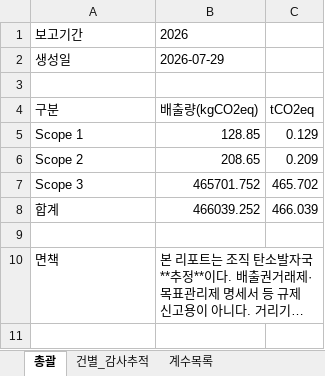
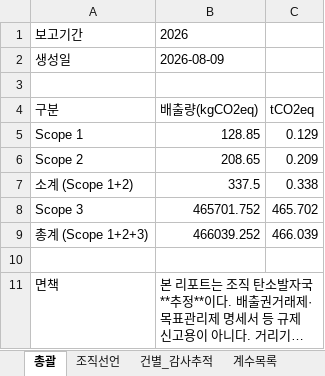
Before and after one commit to dillettante/carbonledger, an Excel workbook: examples/sample_output/report.xlsx, sheet 총괄, drawn as a sheet; long unchanged cells end in …; values as stored, in another font and other column widths than the file's, no borders; addresses are those after the commit; the diff names each change by its address in the sheet, - before the commit and + after, or states it on an @@ line.

```diff
--- a/examples/sample_output/report.xlsx (sheet 총괄)
+++ b/examples/sample_output/report.xlsx (sheet 총괄)
+sheet tab: 조직선언
-B2: 2026-07-29
+B2: 2026-08-09
+row 7: 소계 (Scope 1+2) | 337.5 | 0.338
-A9: 합계
+A9: 총계 (Scope 1+2+3)
```
Also changed, not shown: 3 other files.
